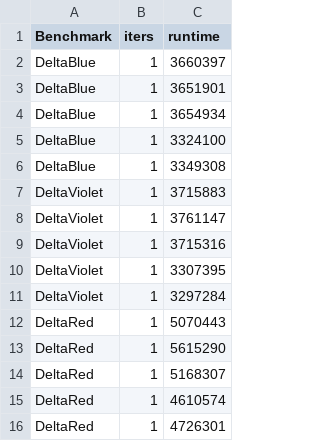
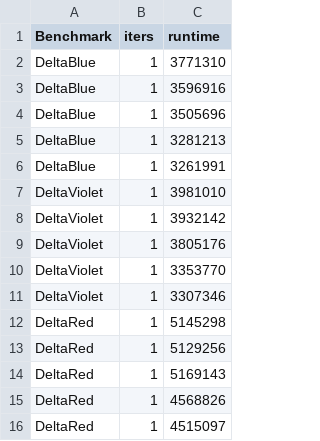
Before and after one commit to krono/cop2016-sidewayscomp, a TSV file: bench/deltablue-contextpy-osx-pypypromote.tsv, drawn as a sheet.

```diff
--- a/bench/deltablue-contextpy-osx-pypypromote.tsv
+++ b/bench/deltablue-contextpy-osx-pypypromote.tsv
@@ -1,16 +1,16 @@
 Benchmark	iters	runtime
-DeltaBlue	1	3660397
-DeltaBlue	1	3651901
-DeltaBlue	1	3654934
-DeltaBlue	1	3324100
-DeltaBlue	1	3349308
-DeltaViolet	1	3715883
-DeltaViolet	1	3761147
-DeltaViolet	1	3715316
-DeltaViolet	1	3307395
-DeltaViolet	1	3297284
-DeltaRed	1	5070443
-DeltaRed	1	5615290
-DeltaRed	1	5168307
-DeltaRed	1	4610574
-DeltaRed	1	4726301
+DeltaBlue	1	3771310
+DeltaBlue	1	3596916
+DeltaBlue	1	3505696
+DeltaBlue	1	3281213
+DeltaBlue	1	3261991
+DeltaViolet	1	3981010
+DeltaViolet	1	3932142
+DeltaViolet	1	3805176
+DeltaViolet	1	3353770
+DeltaViolet	1	3307346
+DeltaRed	1	5145298
+DeltaRed	1	5129256
+DeltaRed	1	5169143
+DeltaRed	1	4568826
+DeltaRed	1	4515097
```
Also changed, not shown: bench/_src_tsv/malte-contextpy-osx-pypy.tsv, bench/_src_tsv/malte-contextpy-osx-pypypromote.tsv, 4 other files.
